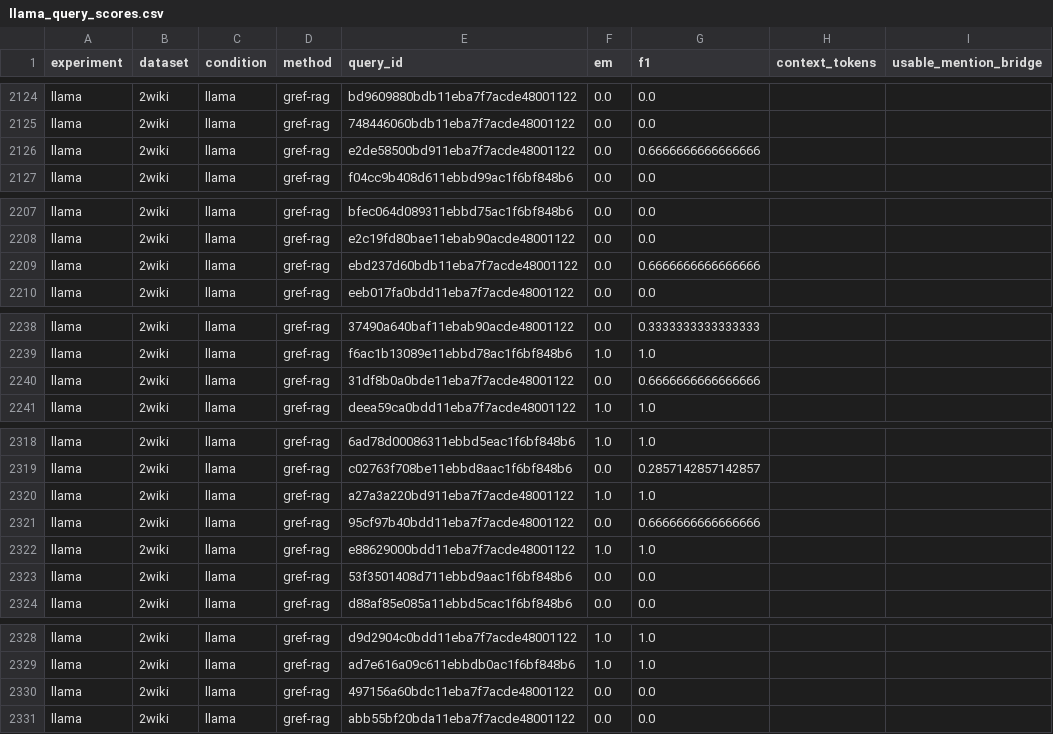
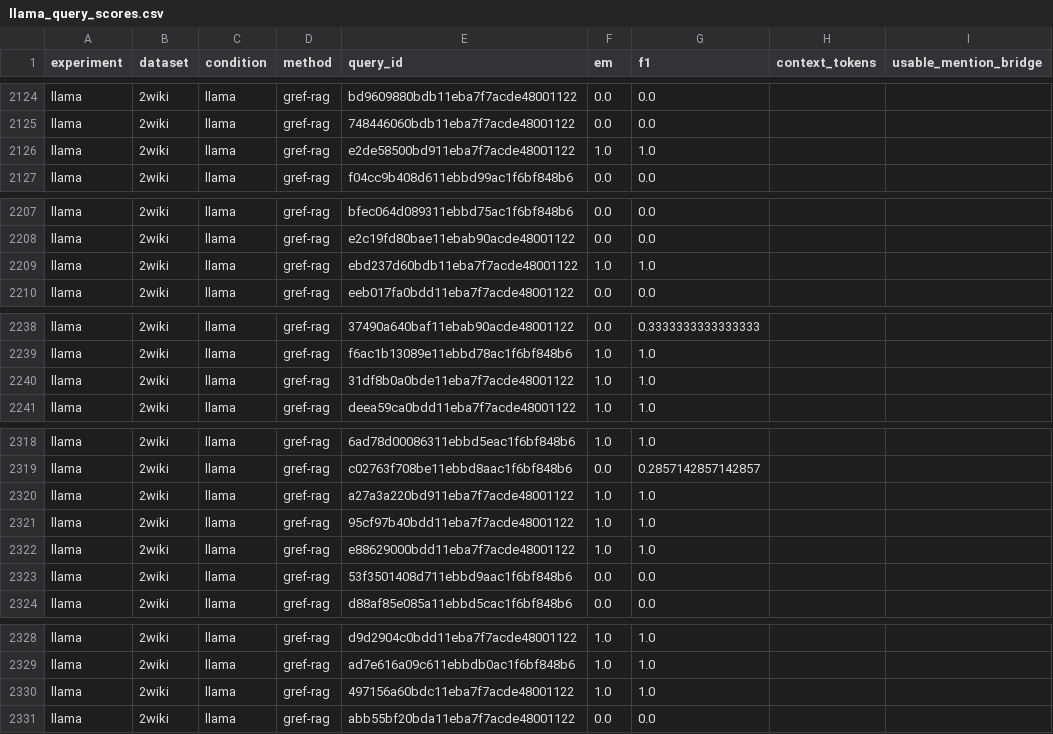
Before and after one commit to Ojung-ii/GRef-RAG, a CSV file: res/supplementary/llama_query_scores.csv, drawn as a sheet; only a part is shown, gaps mark what is left out; the diff covers the shown part only; the diff names each change by its address in the sheet, - before the commit and + after, or states it on an @@ line.

```diff
--- a/res/supplementary/llama_query_scores.csv
+++ b/res/supplementary/llama_query_scores.csv
-F2126 (em): 0.0
+F2126 (em): 1.0
-G2126 (f1): 0.6666666666666666
+G2126 (f1): 1.0
-F2209 (em): 0.0
+F2209 (em): 1.0
-G2209 (f1): 0.6666666666666666
+G2209 (f1): 1.0
-F2240 (em): 0.0
+F2240 (em): 1.0
-G2240 (f1): 0.6666666666666666
+G2240 (f1): 1.0
-F2321 (em): 0.0
+F2321 (em): 1.0
-G2321 (f1): 0.6666666666666666
+G2321 (f1): 1.0
-F2330 (em): 0.0
+F2330 (em): 1.0
-G2330 (f1): 0.0
+G2330 (f1): 1.0
```
Also changed, not shown: 133 edited cells elsewhere in this file, reproducibility/paper_values.csv, reproducibility/run_manifest.csv, 12 other files.
